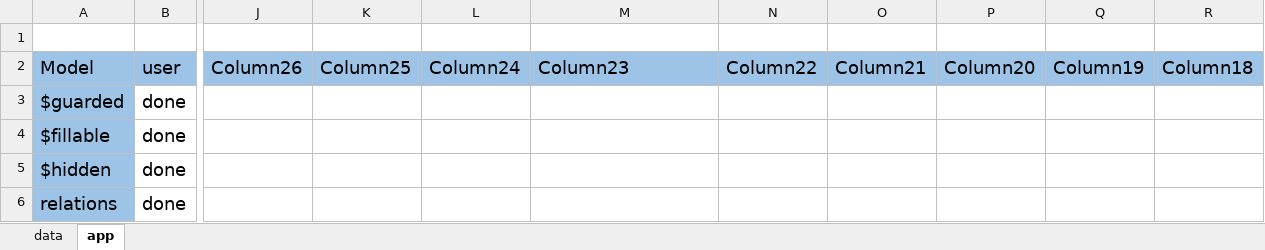
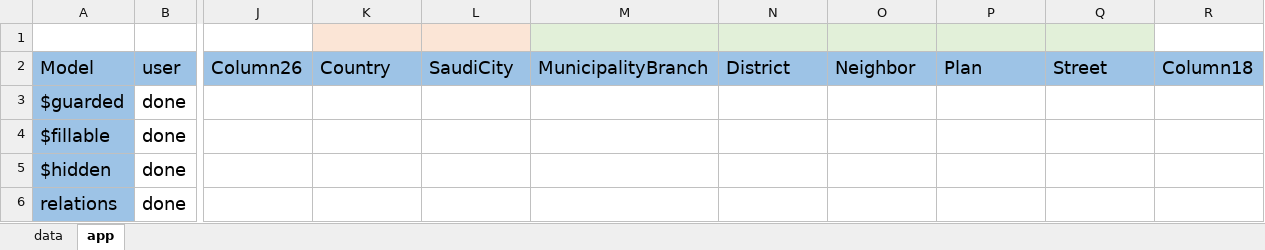
Before and after one commit to alhakeemarch/h-app, an Excel workbook: test_fa/h-app.xlsx, sheet app, drawn as a sheet; only a part is shown, gaps mark what is left out; values as stored, in another font and other column widths than the file's, no borders; conditional formats and table styles not drawn; the diff names each change by its address in the sheet, - before the commit and + after, or states it on an @@ line.

```diff
--- a/test_fa/h-app.xlsx (sheet app)
+++ b/test_fa/h-app.xlsx (sheet app)
-K1:L1 fill: none
+K1:L1 fill: #FBE5D6
-M1:Q1 fill: none
+M1:Q1 fill: #E2F0D9
-K2: Column25
+K2: Country
-L2: Column24
+L2: SaudiCity
-M2: Column23
+M2: MunicipalityBranch
-N2: Column22
+N2: District
-O2: Column21
+O2: Neighbor
-P2: Column20
+P2: Plan
-Q2: Column19
+Q2: Street
```
Also changed, not shown: 15 other files.
